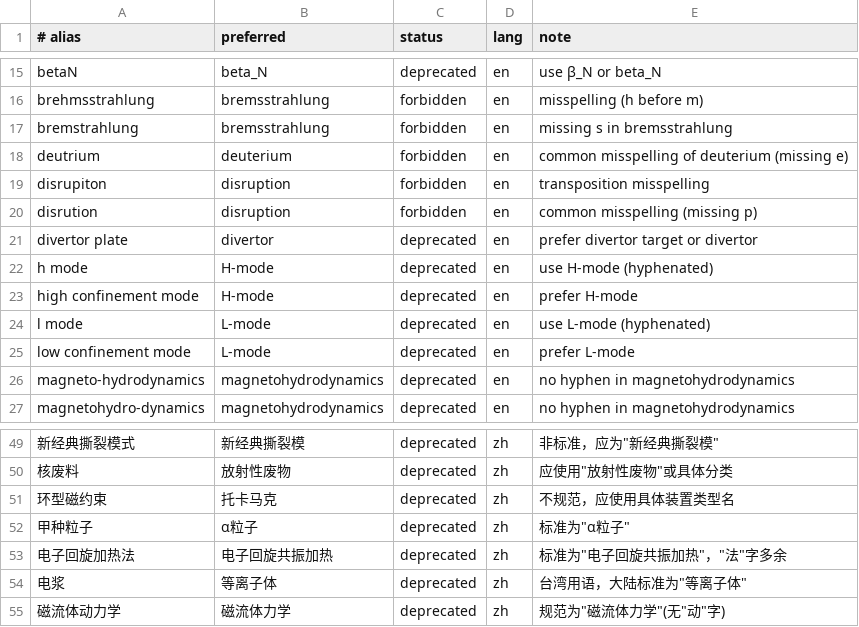
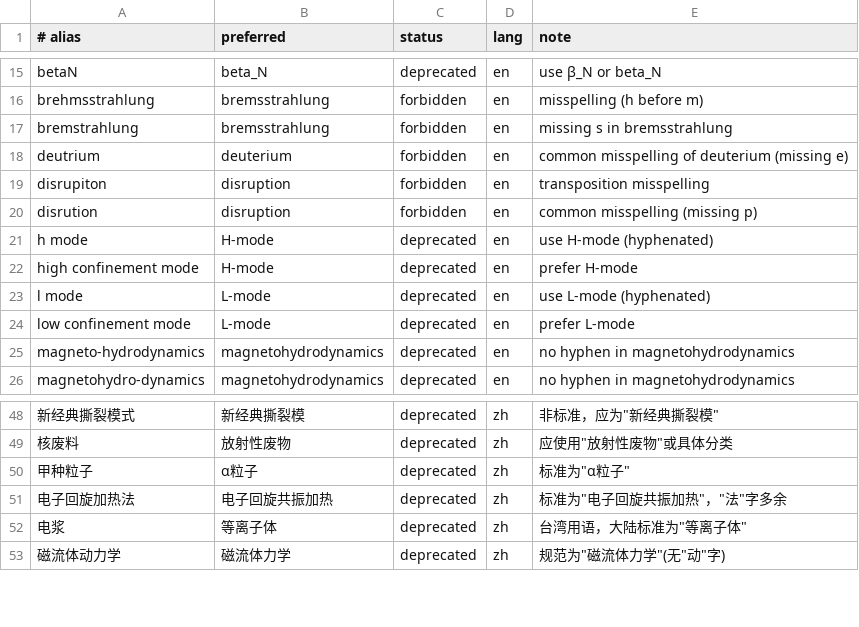
Before and after one commit to zxkjack123/fusion-terms, a TSV file: artifacts/terminology_substitutions.tsv, drawn as a sheet; only a part is shown, gaps mark what is left out; the diff names each change by its address in the sheet, - before the commit and + after, or states it on an @@ line.

Commit message:
v2026.03.16.3: remove 2 semantically inequivalent substitution rules
- 环型磁约束→托卡马克: hypernym, not equivalent to single device type
- divertor plate→divertor: sub-component vs system scope mismatch
- Substitution rules: 61→59, registry: 463 concepts, 1487 aliases

```diff
--- a/artifacts/terminology_substitutions.tsv
+++ b/artifacts/terminology_substitutions.tsv
-row 21: divertor plate | divertor | deprecated | en | prefer divertor target or divertor
-row 51: 环型磁约束 | 托卡马克 | deprecated | zh | 不规范，应使用具体装置类型名
```
Also changed, not shown: terms/registry/aliases.tsv, 1 other file.
